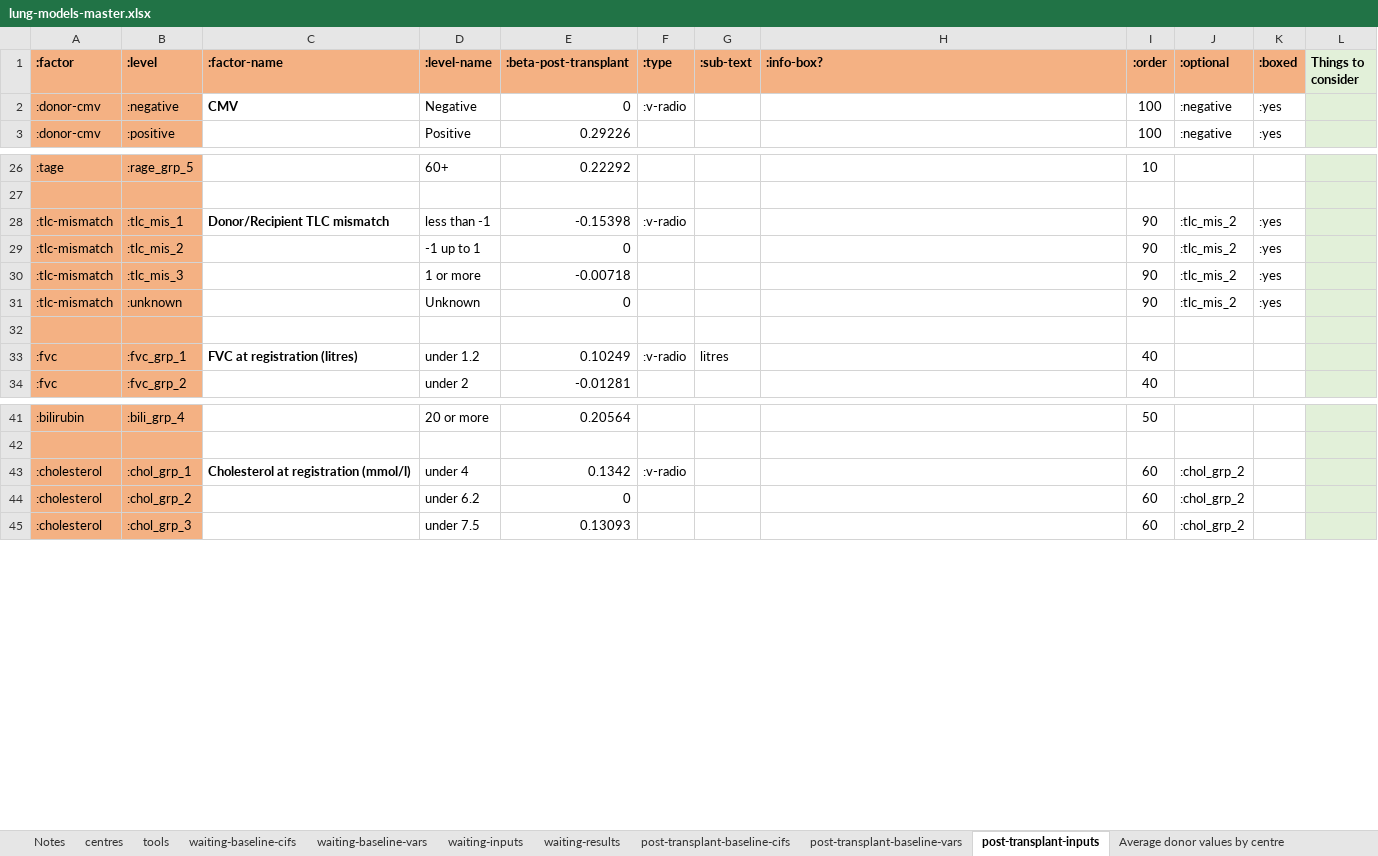
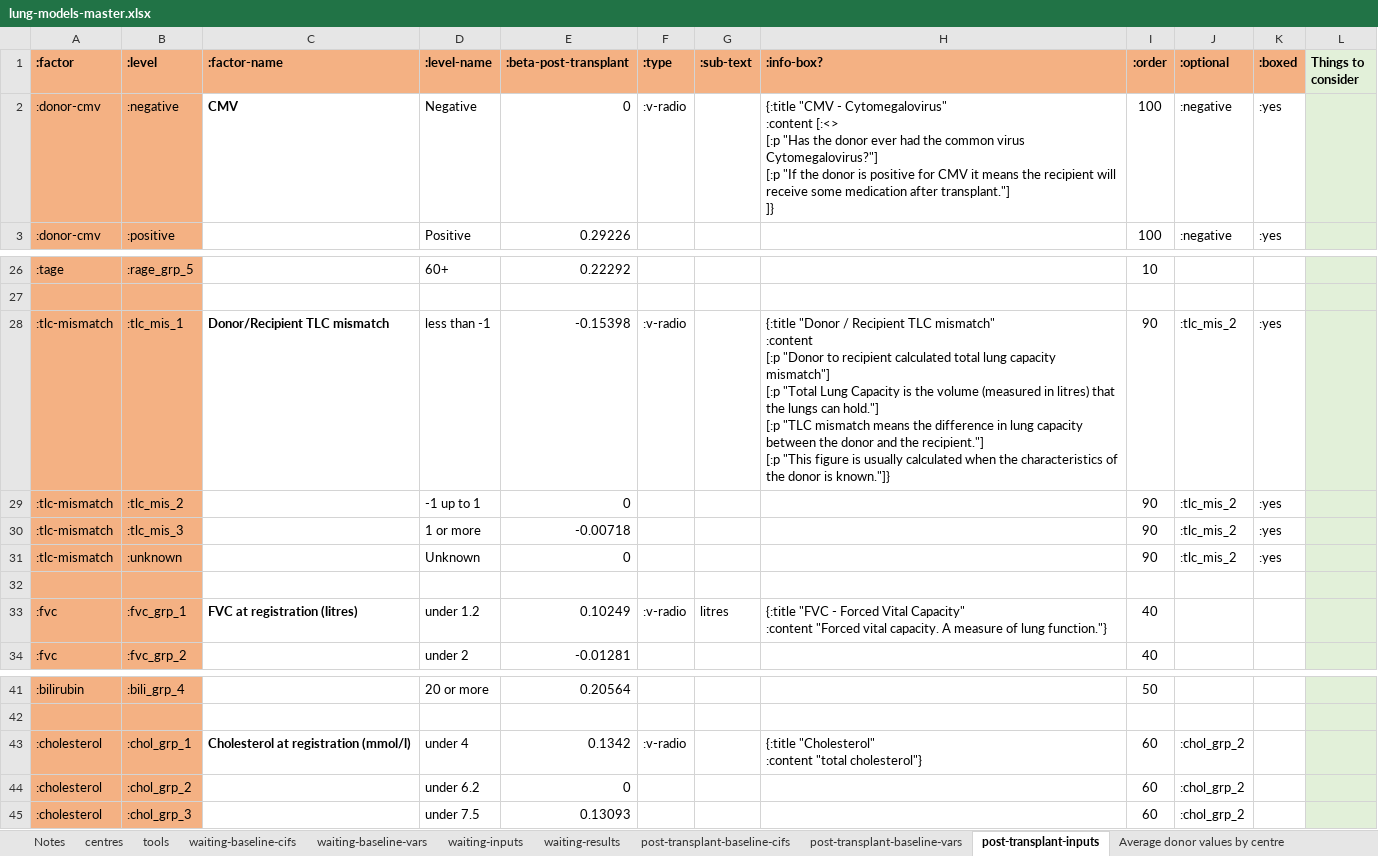
Before and after one commit to WintonCentre/kcp, an Excel workbook: resources/lung-models-master.xlsx, sheet post-transplant-inputs, drawn as a sheet; only a part is shown, gaps mark what is left out; values as stored, in another font and other column widths than the file's, no borders; ↵ is a line break in a cell; the diff names each change by its address in the sheet, - before the commit and + after, or states it on an @@ line.

Commit message:
Leila lung info boxes - minus text vis

```diff
--- a/resources/lung-models-master.xlsx (sheet post-transplant-inputs)
+++ b/resources/lung-models-master.xlsx (sheet post-transplant-inputs)
-H2 (:info-box?): (empty)
+H2 (:info-box?): {:title "CMV - Cytomegalovirus" ↵ :content [:<> ↵ [:p "Has the donor ever had the common virus Cytomegalovirus?"] ↵ [:p "If the donor is positive for CMV it means the recipient will receive some medication after transplant."] ↵ ]}
-H28 (:info-box?): (empty)
+H28 (:info-box?): {:title "Donor / Recipient TLC mismatch" ↵ :content ↵ [:p "Donor to recipient calculated total lung capacity mismatch"] ↵ [:p "Total Lung Capacity is the volume (measured in litres) that the lungs can hold."] ↵ [:p "TLC mismatch means the difference in lung capacity between the donor and the recipient."] ↵ [:p "This figure is usually calculated when the characteristics of the donor is known."]}
-H33 (:info-box?): (empty)
+H33 (:info-box?): {:title "FVC - Forced Vital Capacity" ↵ :content "Forced vital capacity. A measure of lung function."}
-H43 (:info-box?): (empty)
+H43 (:info-box?): {:title "Cholesterol" ↵ :content "total cholesterol"}
```
Also changed, not shown: sheet post-transplant-baseline-cifs, sheet waiting-inputs, 6 other files.
